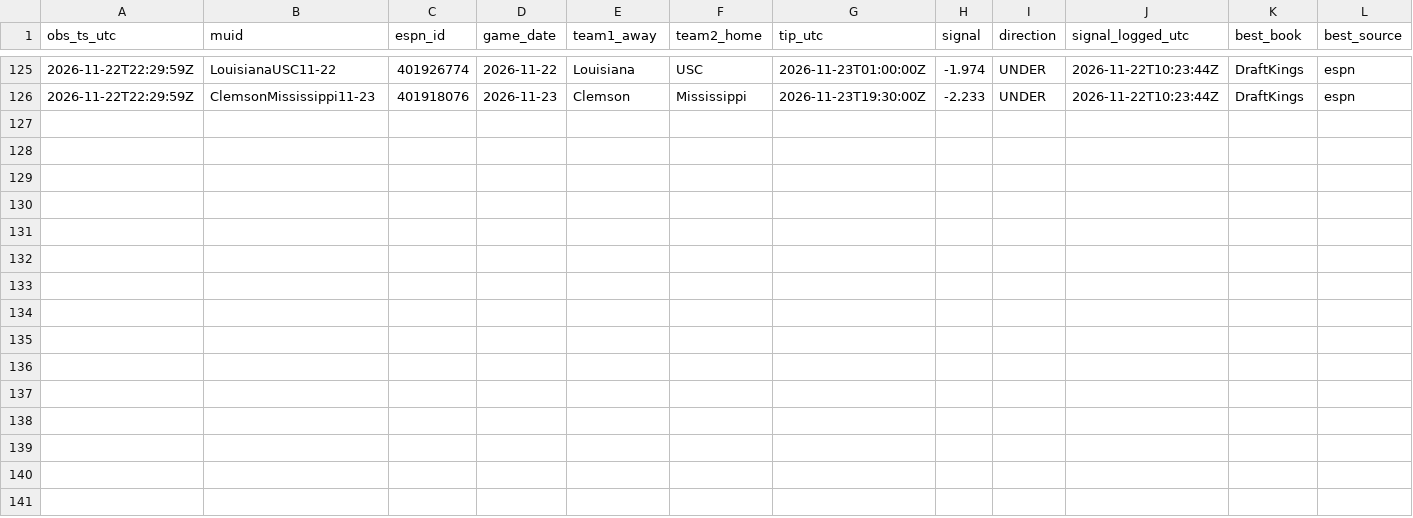
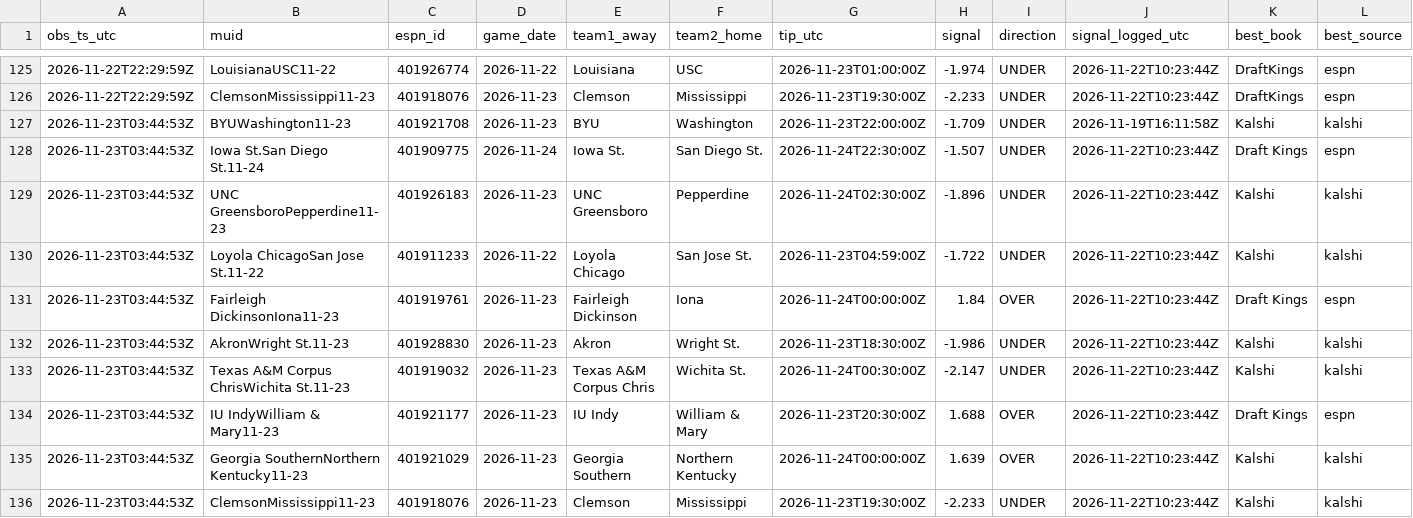
Before and after one commit to terpsfan21/BB, a CSV file: data/forward/opportunities.csv, drawn as a sheet; only a part is shown, gaps mark what is left out; rows hold the shown columns only; the diff names each change by its address in the sheet, - before the commit and + after, or states it on an @@ line.

```diff
--- a/data/forward/opportunities.csv
+++ b/data/forward/opportunities.csv
+row 127: 2026-11-23T03:44:53Z | BYUWashington11-23 | 401921708 | 2026-11-23 | BYU | Washington | 2026-11-23T22:00:00Z | -1.709 | UNDER | 2026-11-19T16:11:58Z | Kalshi | kalshi
+row 128: 2026-11-23T03:44:53Z | Iowa St.San Diego St.11-24 | 401909775 | 2026-11-24 | Iowa St. | San Diego St. | 2026-11-24T22:30:00Z | -1.507 | UNDER | 2026-11-22T10:23:44Z | Draft Kings | espn
+row 129: 2026-11-23T03:44:53Z | UNC GreensboroPepperdine11-23 | 401926183 | 2026-11-23 | UNC Greensboro | Pepperdine | 2026-11-24T02:30:00Z | -1.896 | UNDER | 2026-11-22T10:23:44Z | Kalshi | kalshi
+row 130: 2026-11-23T03:44:53Z | Loyola ChicagoSan Jose St.11-22 | 401911233 | 2026-11-22 | Loyola Chicago | San Jose St. | 2026-11-23T04:59:00Z | -1.722 | UNDER | 2026-11-22T10:23:44Z | Kalshi | kalshi
+row 131: 2026-11-23T03:44:53Z | Fairleigh DickinsonIona11-23 | 401919761 | 2026-11-23 | Fairleigh Dickinson | Iona | 2026-11-24T00:00:00Z | 1.84 | OVER | 2026-11-22T10:23:44Z | Draft Kings | espn
+row 132: 2026-11-23T03:44:53Z | AkronWright St.11-23 | 401928830 | 2026-11-23 | Akron | Wright St. | 2026-11-23T18:30:00Z | -1.986 | UNDER | 2026-11-22T10:23:44Z | Kalshi | kalshi
+row 133: 2026-11-23T03:44:53Z | Texas A&M Corpus ChrisWichita St.11-23 | 401919032 | 2026-11-23 | Texas A&M Corpus Chris | Wichita St. | 2026-11-24T00:30:00Z | -2.147 | UNDER | 2026-11-22T10:23:44Z | Kalshi | kalshi
+row 134: 2026-11-23T03:44:53Z | IU IndyWilliam & Mary11-23 | 401921177 | 2026-11-23 | IU Indy | William & Mary | 2026-11-23T20:30:00Z | 1.688 | OVER | 2026-11-22T10:23:44Z | Draft Kings | espn
+row 135: 2026-11-23T03:44:53Z | Georgia SouthernNorthern Kentucky11-23 | 401921029 | 2026-11-23 | Georgia Southern | Northern Kentucky | 2026-11-24T00:00:00Z | 1.639 | OVER | 2026-11-22T10:23:44Z | Kalshi | kalshi
+row 136: 2026-11-23T03:44:53Z | ClemsonMississippi11-23 | 401918076 | 2026-11-23 | Clemson | Mississippi | 2026-11-23T19:30:00Z | -2.233 | UNDER | 2026-11-22T10:23:44Z | Kalshi | kalshi
```
Also changed, not shown: data/forward/polls.csv, 2 other files.
